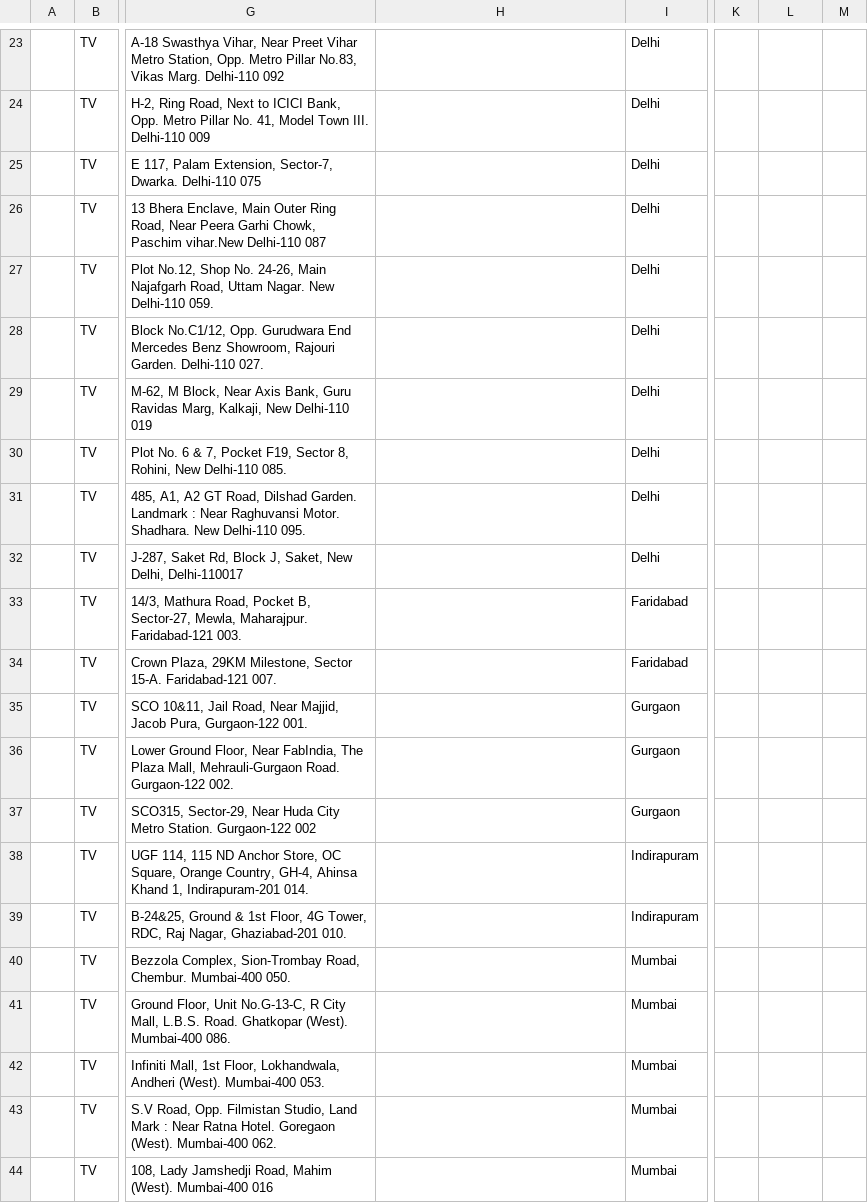
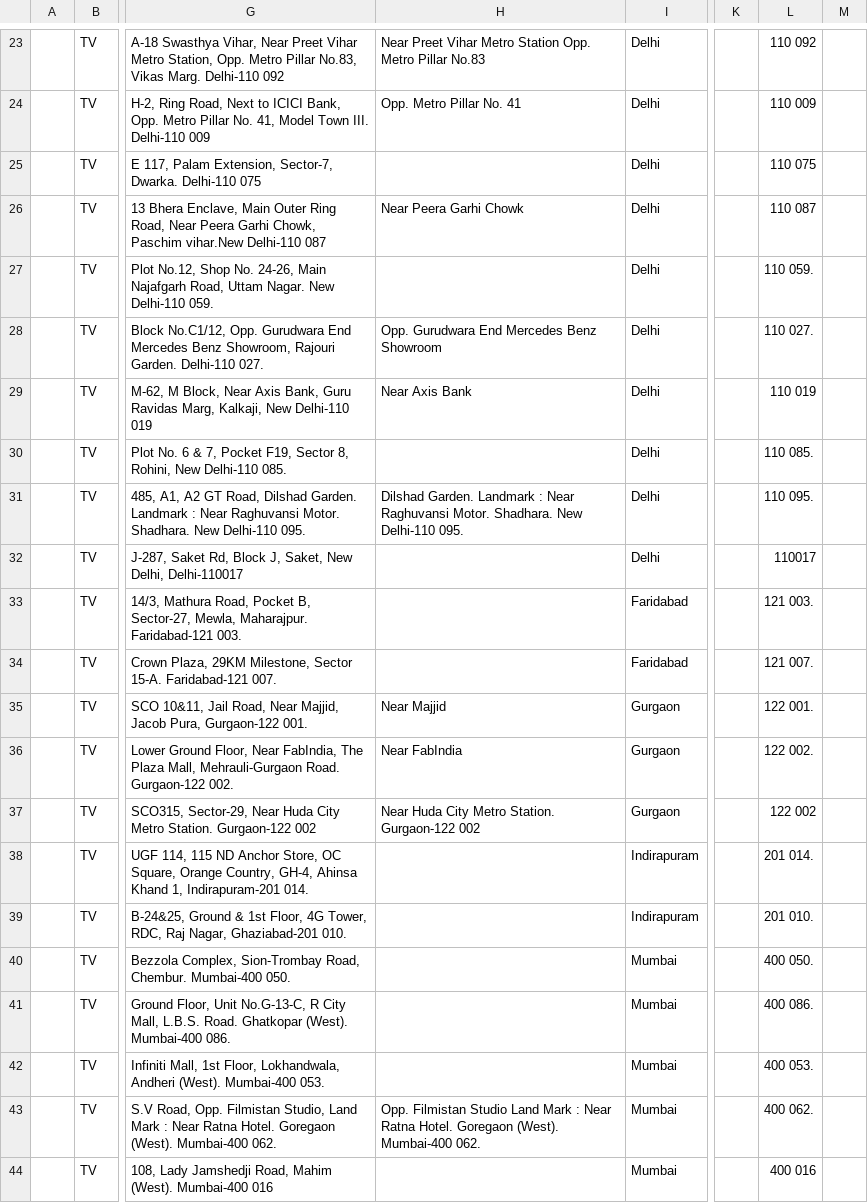
Before and after one commit to julius1932/locations, a CSV file: location/vijaysales/vijaysales-csv.csv, drawn as a sheet; only a part is shown, gaps mark what is left out; the diff covers the shown part only; the diff names each change by its address in the sheet, - before the commit and + after, or states it on an @@ line.

```diff
--- a/location/vijaysales/vijaysales-csv.csv
+++ b/location/vijaysales/vijaysales-csv.csv
-H23: (empty)
+H23: Near Preet Vihar Metro Station Opp. Metro Pillar No.83
-L23: (empty)
+L23: 110 092
-H24: (empty)
+H24: Opp. Metro Pillar No. 41
-L24: (empty)
+L24: 110 009
-L25: (empty)
+L25: 110 075
-H26: (empty)
+H26: Near Peera Garhi Chowk
-L26: (empty)
+L26: 110 087
-L27: (empty)
+L27: 110 059.
-H28: (empty)
+H28: Opp. Gurudwara End Mercedes Benz Showroom
-L28: (empty)
+L28: 110 027.
-H29: (empty)
+H29: Near Axis Bank
-L29: (empty)
+L29: 110 019
-L30: (empty)
+L30: 110 085.
-H31: (empty)
+H31: Dilshad Garden. Landmark : Near Raghuvansi Motor. Shadhara. New Delhi-110 095.
-L31: (empty)
+L31: 110 095.
-L32: (empty)
+L32: 110017
-L33: (empty)
+L33: 121 003.
-L34: (empty)
+L34: 121 007.
-H35: (empty)
+H35: Near Majjid
-L35: (empty)
+L35: 122 001.
-H36: (empty)
+H36: Near FabIndia
-L36: (empty)
+L36: 122 002.
-H37: (empty)
+H37: Near Huda City Metro Station. Gurgaon-122 002
-L37: (empty)
+L37: 122 002
-L38: (empty)
+L38: 201 014.
-L39: (empty)
+L39: 201 010.
-L40: (empty)
+L40: 400 050.
-L41: (empty)
+L41: 400 086.
-L42: (empty)
+L42: 400 053.
-H43: (empty)
+H43: Opp. Filmistan Studio Land Mark : Near Ratna Hotel. Goregaon (West). Mumbai-400 062.
-L43: (empty)
+L43: 400 062.
-L44: (empty)
+L44: 400 016
```
Also changed, not shown: 103 edited cells elsewhere in this file, location/GREAT EASTERN/GREAT EASTERN-csv.csv, location/MICROMAX/MICROMAX-csv.csv, 38 other files.
